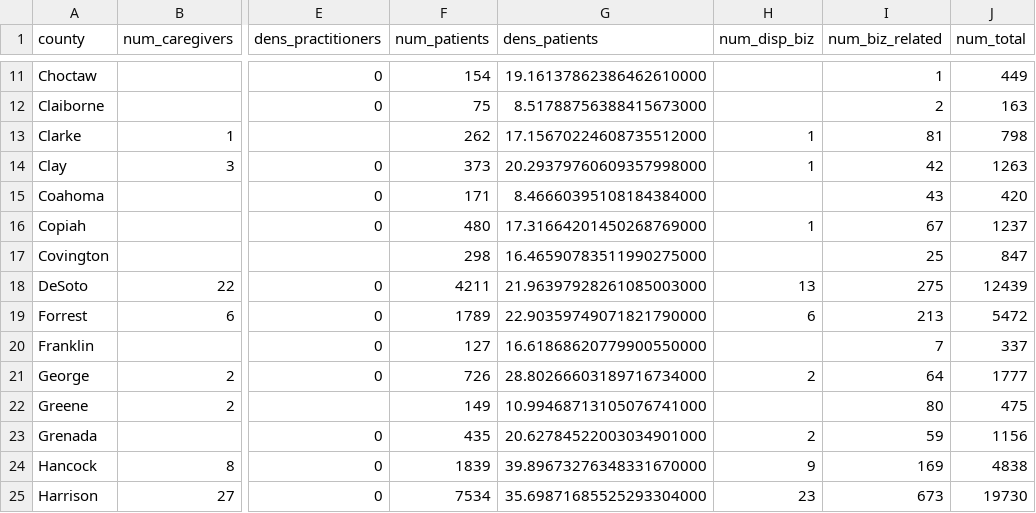
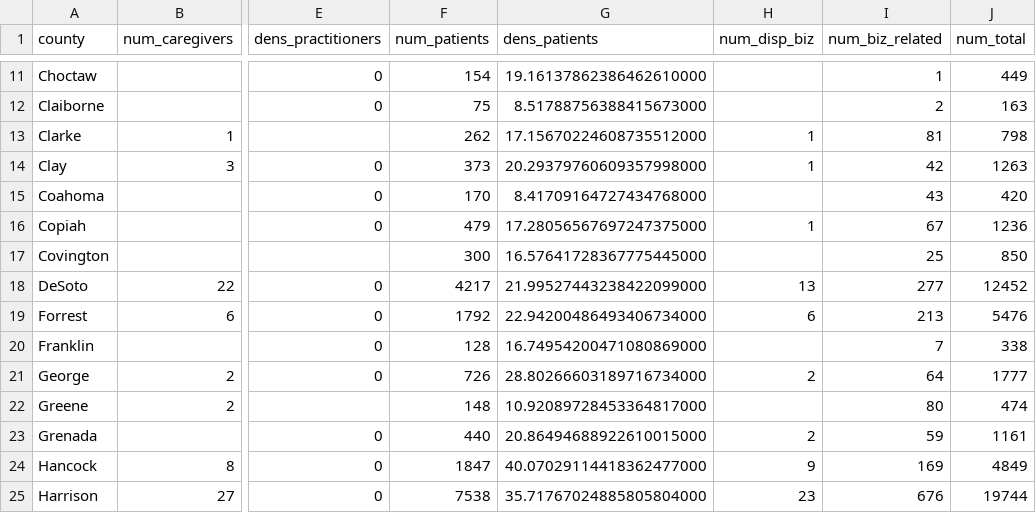
Before and after one commit to Booman008/3ma-legislative-map, a CSV file: CSV Imports/mmcp_county_metrics_latest.csv, drawn as a sheet; only a part is shown, gaps mark what is left out; the diff covers the shown part only; the diff names each change by its address in the sheet, - before the commit and + after, or states it on an @@ line.

```diff
--- a/CSV Imports/mmcp_county_metrics_latest.csv
+++ b/CSV Imports/mmcp_county_metrics_latest.csv
-F15 (num_patients): 171
+F15 (num_patients): 170
-G15 (dens_patients): 8.46660395108184384000
+G15 (dens_patients): 8.41709164727434768000
-F16 (num_patients): 480
+F16 (num_patients): 479
-G16 (dens_patients): 17.31664201450268769000
+G16 (dens_patients): 17.28056567697247375000
-J16 (num_total): 1237
+J16 (num_total): 1236
-F17 (num_patients): 298
+F17 (num_patients): 300
-G17 (dens_patients): 16.46590783511990275000
+G17 (dens_patients): 16.57641728367775445000
-J17 (num_total): 847
+J17 (num_total): 850
-F18 (num_patients): 4211
+F18 (num_patients): 4217
-G18 (dens_patients): 21.96397928261085003000
+G18 (dens_patients): 21.99527443238422099000
-I18 (num_biz_related): 275
+I18 (num_biz_related): 277
-J18 (num_total): 12439
+J18 (num_total): 12452
-F19 (num_patients): 1789
+F19 (num_patients): 1792
-G19 (dens_patients): 22.90359749071821790000
+G19 (dens_patients): 22.94200486493406734000
-J19 (num_total): 5472
+J19 (num_total): 5476
-F20 (num_patients): 127
+F20 (num_patients): 128
-G20 (dens_patients): 16.61868620779900550000
+G20 (dens_patients): 16.74954200471080869000
-J20 (num_total): 337
+J20 (num_total): 338
-F22 (num_patients): 149
+F22 (num_patients): 148
-G22 (dens_patients): 10.99468713105076741000
+G22 (dens_patients): 10.92089728453364817000
-J22 (num_total): 475
+J22 (num_total): 474
-F23 (num_patients): 435
+F23 (num_patients): 440
-G23 (dens_patients): 20.62784522003034901000
+G23 (dens_patients): 20.86494688922610015000
-J23 (num_total): 1156
+J23 (num_total): 1161
-F24 (num_patients): 1839
+F24 (num_patients): 1847
-G24 (dens_patients): 39.89673276348331670000
+G24 (dens_patients): 40.07029114418362477000
-J24 (num_total): 4838
+J24 (num_total): 4849
-F25 (num_patients): 7534
+F25 (num_patients): 7538
-G25 (dens_patients): 35.69871685525293304000
+G25 (dens_patients): 35.71767024885805804000
-I25 (num_biz_related): 673
+I25 (num_biz_related): 676
-J25 (num_total): 19730
+J25 (num_total): 19744
```
Also changed, not shown: 144 edited cells elsewhere in this file, CSV Imports/mmcp_business_licenses_latest.csv, 4 other files.
